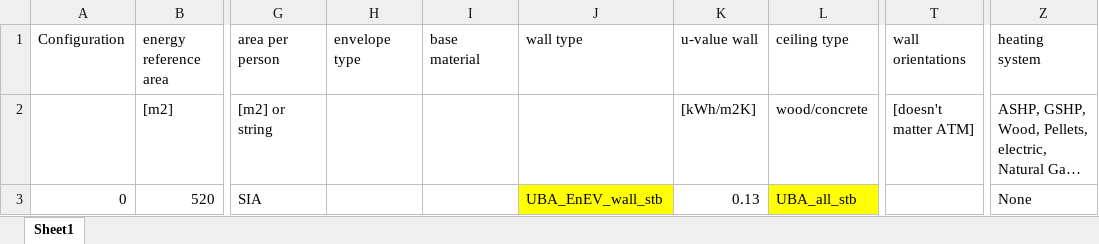
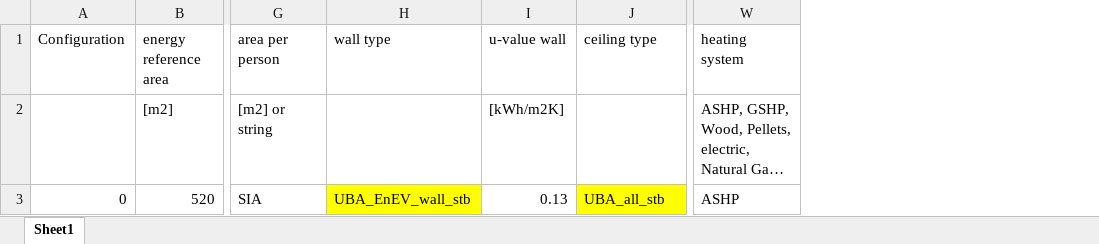
Before and after one commit to architecture-building-systems/sia_380-1-full_version, an Excel workbook: data/configurations.xlsx, sheet Sheet1, drawn as a sheet; only a part is shown, gaps mark what is left out; long unchanged cells end in …; values as stored, in another font and other column widths than the file's, no borders; removed rows and columns are numbered as before the commit, all else as after; the diff names each change by its address in the sheet, - before the commit and + after, or states it on an @@ line.

Commit message:
removed coulmns that do not affect simulation outcome. Further columns for data analysis can always be added

```diff
--- a/data/configurations.xlsx (sheet Sheet1)
+++ b/data/configurations.xlsx (sheet Sheet1)
-column H (envelope type), empty
-column I (base material), empty
-column T (wall orientations), row 2: [doesn't matter ATM]
-J2 (ceiling type): wood/concrete
+J2 (ceiling type): (empty)
-W3 (heating system): None
+W3 (heating system): ASHP
```
